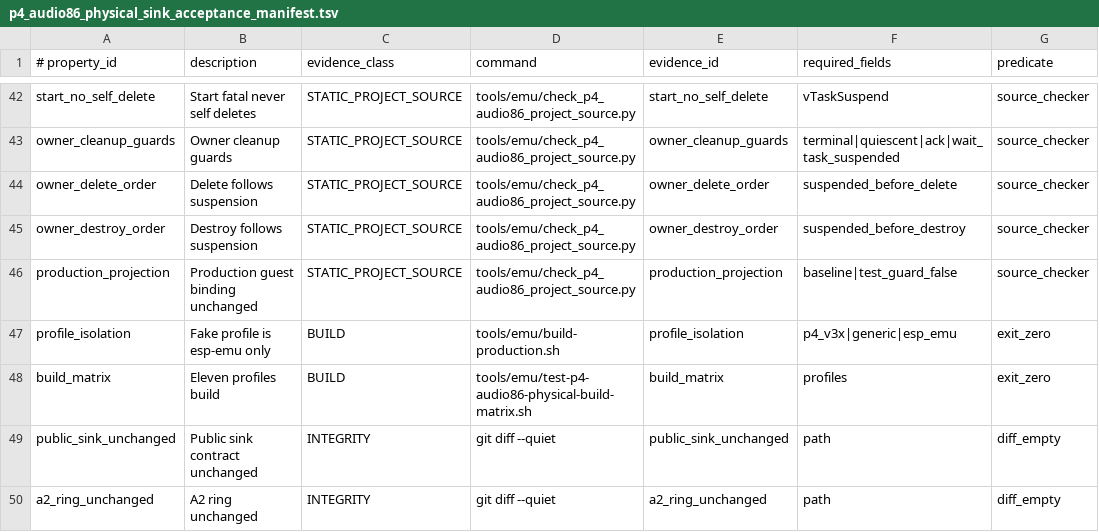
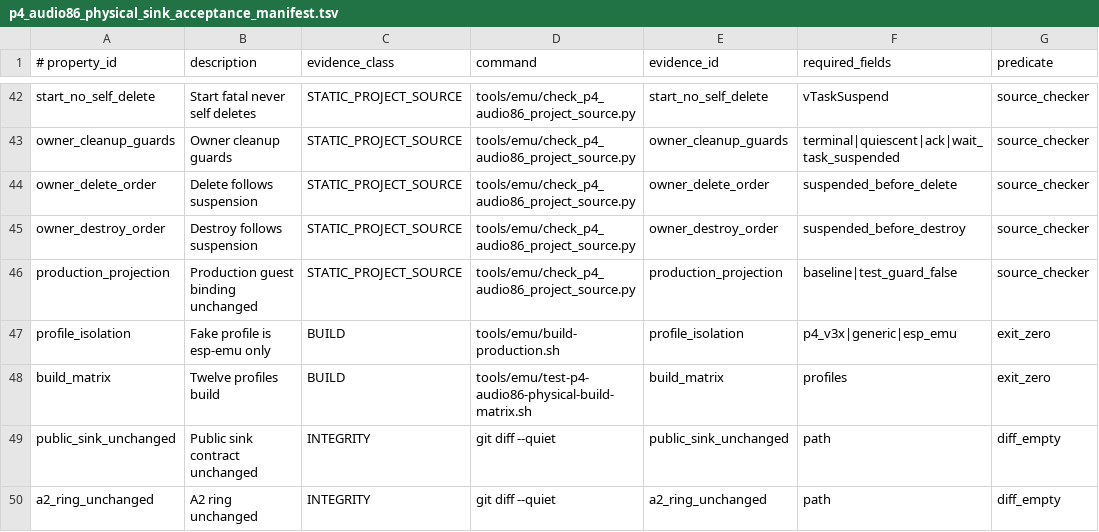
Before and after one commit to w-dee/esp-np2kai, a TSV file: tools/emu/p4_audio86_physical_sink_acceptance_manifest.tsv, drawn as a sheet; only a part is shown, gaps mark what is left out.

Commit message:
feat(audio): add first-class physical S1 short profile

```diff
--- a/tools/emu/p4_audio86_physical_sink_acceptance_manifest.tsv
+++ b/tools/emu/p4_audio86_physical_sink_acceptance_manifest.tsv
@@ -47,3 +47,3 @@ production_projection	Production guest binding unchanged	STATIC_PROJECT_SOURCE	t
 profile_isolation	Fake profile is esp-emu only	BUILD	tools/emu/build-production.sh	profile_isolation	p4_v3x|generic|esp_emu	exit_zero
-build_matrix	Eleven profiles build	BUILD	tools/emu/test-p4-audio86-physical-build-matrix.sh	build_matrix	profiles	exit_zero
+build_matrix	Twelve profiles build	BUILD	tools/emu/test-p4-audio86-physical-build-matrix.sh	build_matrix	profiles	exit_zero
 public_sink_unchanged	Public sink contract unchanged	INTEGRITY	git diff --quiet	public_sink_unchanged	path	diff_empty
```
Also changed, not shown: 4 other files.
